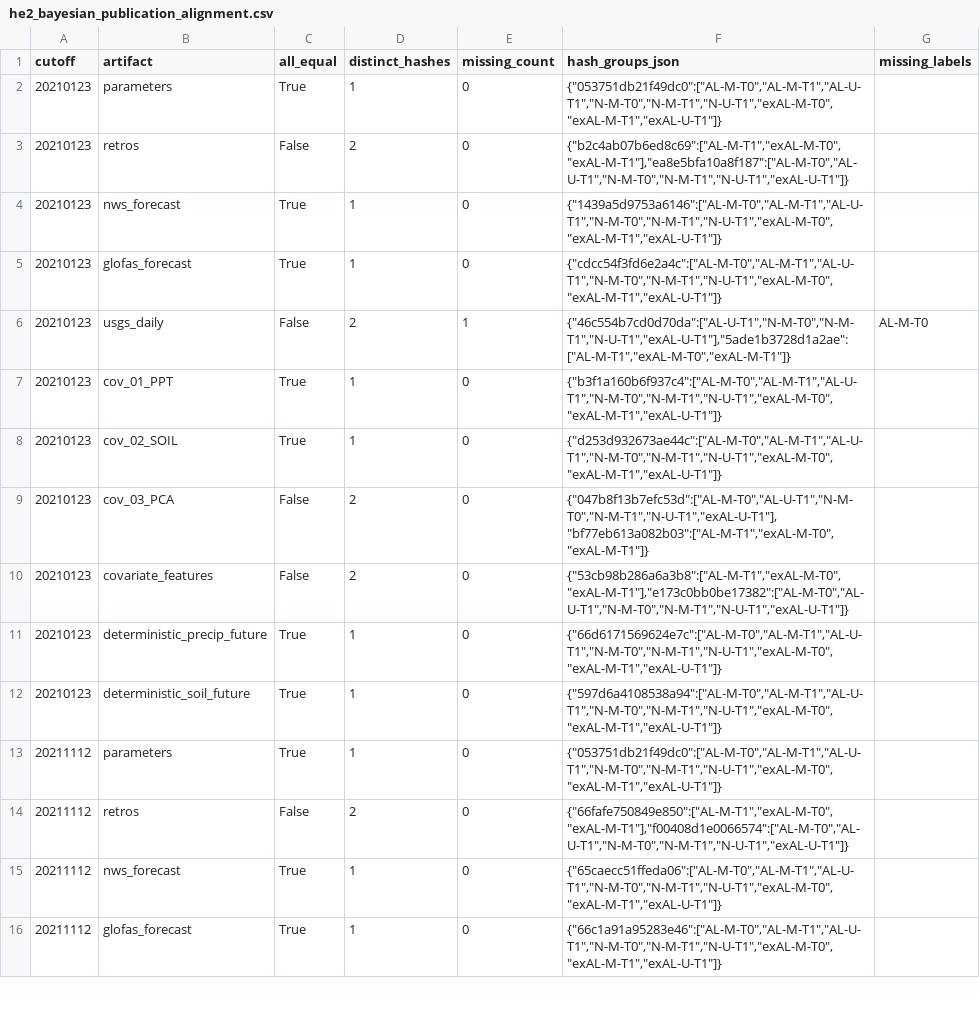
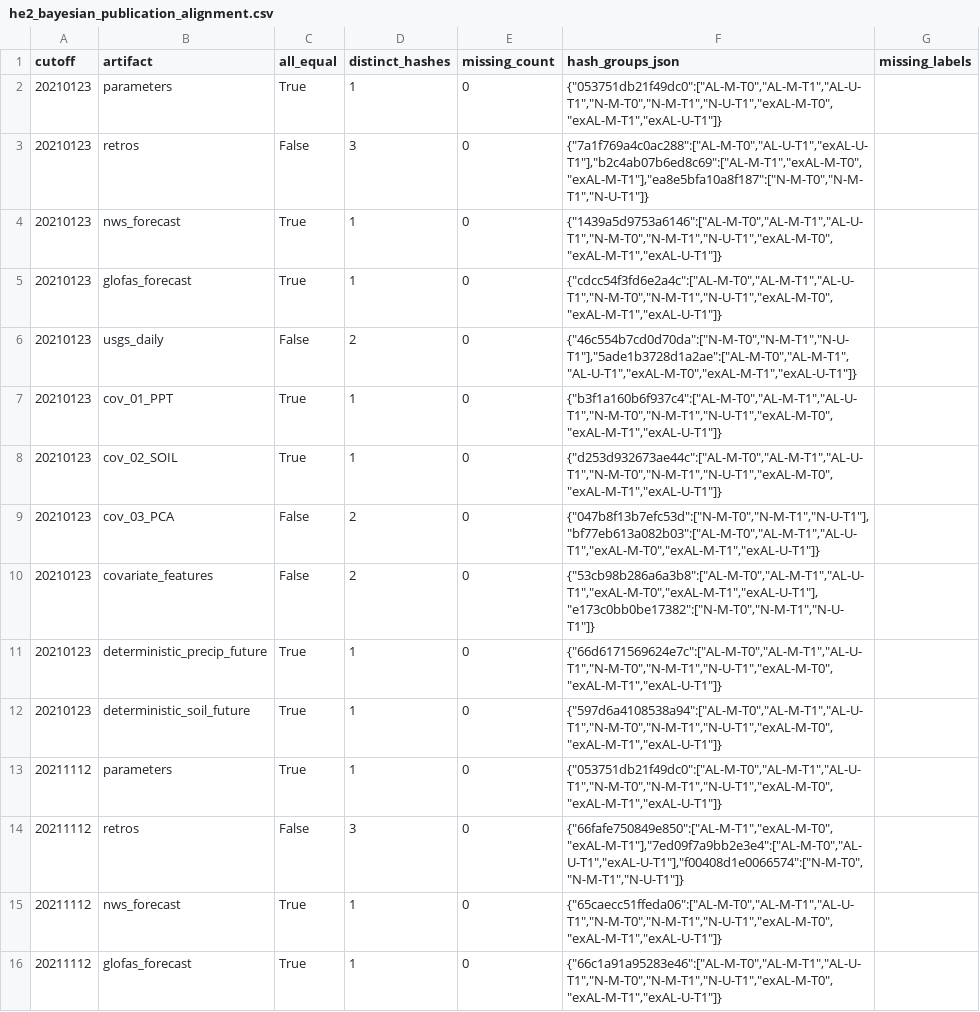
Before and after one commit to AntonioAPDL/Evironmetrics---REVISED-DOC-2, a CSV file: artifacts/he2_publication_freeze/he2_bayesian_publication_alignment.csv, drawn as a sheet; only a part is shown; the diff covers the shown part only.

```diff
--- a/artifacts/he2_publication_freeze/he2_bayesian_publication_alignment.csv
+++ b/artifacts/he2_publication_freeze/he2_bayesian_publication_alignment.csv
@@ -2,10 +2,10 @@ cutoff,artifact,all_equal,distinct_hashes,missing_count,hash_groups_json,missing
 20210123,parameters,True,1,0,"{""053751db21f49dc0"":[""AL-M-T0"",""AL-M-T1"",""AL-U-T1"",""N-M-T0"",""N-M-T1"",""N-U-T1"",""exAL-M-T0"",""exAL-M-T1"",""exAL-U-T1""]}",
-20210123,retros,False,2,0,"{""b2c4ab07b6ed8c69"":[""AL-M-T1"",""exAL-M-T0"",""exAL-M-T1""],""ea8e5bfa10a8f187"":[""AL-M-T0"",""AL-U-T1"",""N-M-T0"",""N-M-T1"",""N-U-T1"",""exAL-U-T1""]}",
+20210123,retros,False,3,0,"{""7a1f769a4c0ac288"":[""AL-M-T0"",""AL-U-T1"",""exAL-U-T1""],""b2c4ab07b6ed8c69"":[""AL-M-T1"",""exAL-M-T0"",""exAL-M-T1""],""ea8e5bfa10a8f187"":[""N-M-T0"",""N-M-T1"",""N-U-T1""]}",
 20210123,nws_forecast,True,1,0,"{""1439a5d9753a6146"":[""AL-M-T0"",""AL-M-T1"",""AL-U-T1"",""N-M-T0"",""N-M-T1"",""N-U-T1"",""exAL-M-T0"",""exAL-M-T1"",""exAL-U-T1""]}",
 20210123,glofas_forecast,True,1,0,"{""cdcc54f3fd6e2a4c"":[""AL-M-T0"",""AL-M-T1"",""AL-U-T1"",""N-M-T0"",""N-M-T1"",""N-U-T1"",""exAL-M-T0"",""exAL-M-T1"",""exAL-U-T1""]}",
-20210123,usgs_daily,False,2,1,"{""46c554b7cd0d70da"":[""AL-U-T1"",""N-M-T0"",""N-M-T1"",""N-U-T1"",""exAL-U-T1""],""5ade1b3728d1a2ae"":[""AL-M-T1"",""exAL-M-T0"",""exAL-M-T1""]}",AL-M-T0
+20210123,usgs_daily,False,2,0,"{""46c554b7cd0d70da"":[""N-M-T0"",""N-M-T1"",""N-U-T1""],""5ade1b3728d1a2ae"":[""AL-M-T0"",""AL-M-T1"",""AL-U-T1"",""exAL-M-T0"",""exAL-M-T1"",""exAL-U-T1""]}",
 20210123,cov_01_PPT,True,1,0,"{""b3f1a160b6f937c4"":[""AL-M-T0"",""AL-M-T1"",""AL-U-T1"",""N-M-T0"",""N-M-T1"",""N-U-T1"",""exAL-M-T0"",""exAL-M-T1"",""exAL-U-T1""]}",
 20210123,cov_02_SOIL,True,1,0,"{""d253d932673ae44c"":[""AL-M-T0"",""AL-M-T1"",""AL-U-T1"",""N-M-T0"",""N-M-T1"",""N-U-T1"",""exAL-M-T0"",""exAL-M-T1"",""exAL-U-T1""]}",
-20210123,cov_03_PCA,False,2,0,"{""047b8f13b7efc53d"":[""AL-M-T0"",""AL-U-T1"",""N-M-T0"",""N-M-T1"",""N-U-T1"",""exAL-U-T1""],""bf77eb613a082b03"":[""AL-M-T1"",""exAL-M-T0"",""exAL-M-T1""]}",
-20210123,covariate_features,False,2,0,"{""53cb98b286a6a3b8"":[""AL-M-T1"",""exAL-M-T0"",""exAL-M-T1""],""e173c0bb0be17382"":[""AL-M-T0"",""AL-U-T1"",""N-M-T0"",""N-M-T1"",""N-U-T1"",""exAL-U-T1""]}",
+20210123,cov_03_PCA,False,2,0,"{""047b8f13b7efc53d"":[""N-M-T0"",""N-M-T1"",""N-U-T1""],""bf77eb613a082b03"":[""AL-M-T0"",""AL-M-T1"",""AL-U-T1"",""exAL-M-T0"",""exAL-M-T1"",""exAL-U-T1""]}",
+20210123,covariate_features,False,2,0,"{""53cb98b286a6a3b8"":[""AL-M-T0"",""AL-M-T1"",""AL-U-T1"",""exAL-M-T0"",""exAL-M-T1"",""exAL-U-T1""],""e173c0bb0be17382"":[""N-M-T0"",""N-M-T1"",""N-U-T1""]}",
 20210123,deterministic_precip_future,True,1,0,"{""66d6171569624e7c"":[""AL-M-T0"",""AL-M-T1"",""AL-U-T1"",""N-M-T0"",""N-M-T1"",""N-U-T1"",""exAL-M-T0"",""exAL-M-T1"",""exAL-U-T1""]}",
@@ -13,3 +13,3 @@ cutoff,artifact,all_equal,distinct_hashes,missing_count,hash_groups_json,missing
 20211112,parameters,True,1,0,"{""053751db21f49dc0"":[""AL-M-T0"",""AL-M-T1"",""AL-U-T1"",""N-M-T0"",""N-M-T1"",""N-U-T1"",""exAL-M-T0"",""exAL-M-T1"",""exAL-U-T1""]}",
-20211112,retros,False,2,0,"{""66fafe750849e850"":[""AL-M-T1"",""exAL-M-T0"",""exAL-M-T1""],""f00408d1e0066574"":[""AL-M-T0"",""AL-U-T1"",""N-M-T0"",""N-M-T1"",""N-U-T1"",""exAL-U-T1""]}",
+20211112,retros,False,3,0,"{""66fafe750849e850"":[""AL-M-T1"",""exAL-M-T0"",""exAL-M-T1""],""7ed09f7a9bb2e3e4"":[""AL-M-T0"",""AL-U-T1"",""exAL-U-T1""],""f00408d1e0066574"":[""N-M-T0"",""N-M-T1"",""N-U-T1""]}",
 20211112,nws_forecast,True,1,0,"{""65caecc51ffeda06"":[""AL-M-T0"",""AL-M-T1"",""AL-U-T1"",""N-M-T0"",""N-M-T1"",""N-U-T1"",""exAL-M-T0"",""exAL-M-T1"",""exAL-U-T1""]}",
```
Also changed, not shown: 18 edited cells elsewhere in this file, artifacts/he2_publication_freeze/he2_bayesian_publication_inputs.csv, artifacts/he2_publication_freeze/he2_bayesian_publication_manifest.csv, 12 other files.
